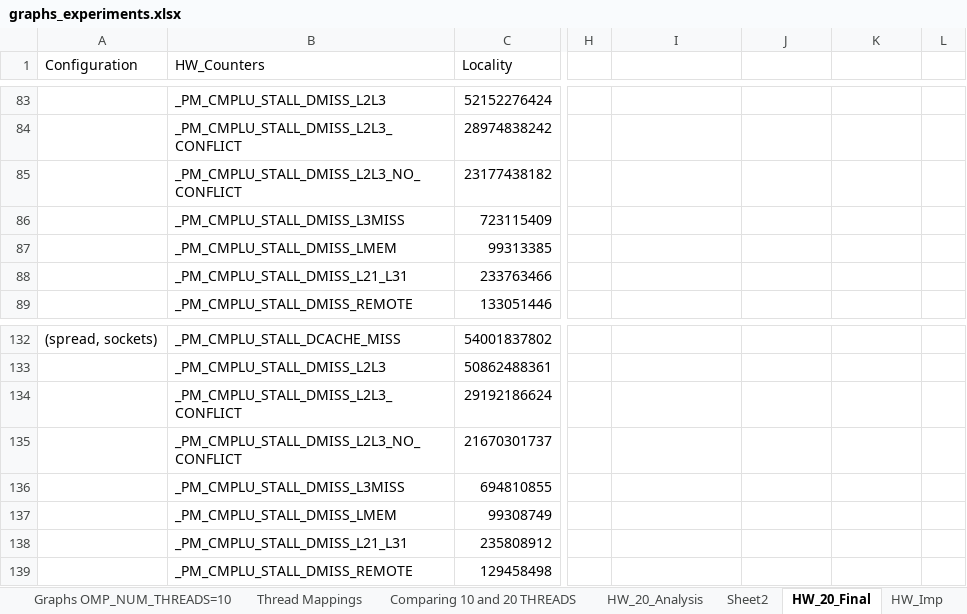
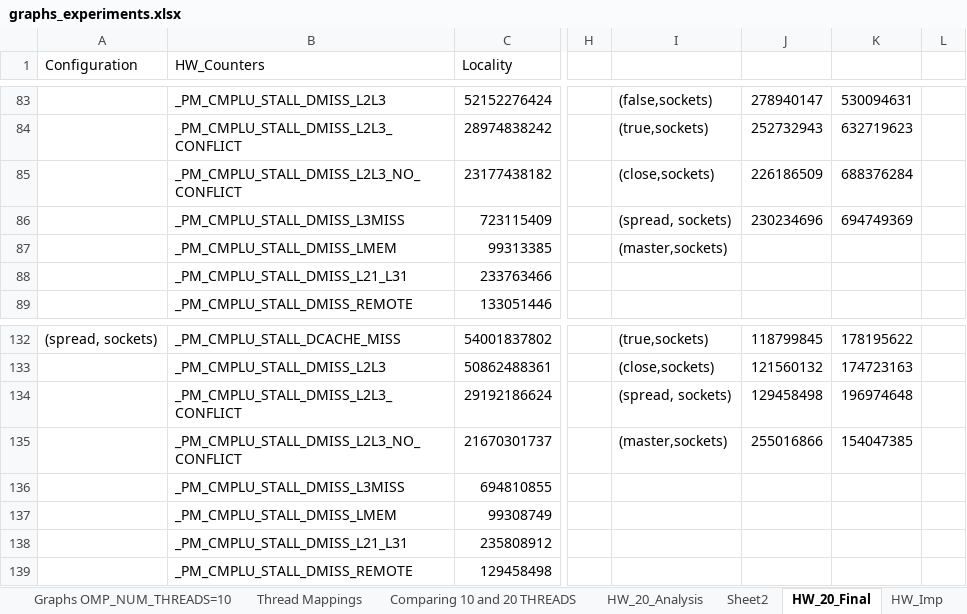
Before and after one commit to spophale/OpenMP_paper01, an Excel workbook: Data/graphs_experiments.xlsx, sheet HW_20_Final, drawn as a sheet; only a part is shown, gaps mark what is left out; values as stored, in another font and other column widths than the file's, no borders; charts and pictures not drawn; the diff covers the shown part only; the diff names each change by its address in the sheet, - before the commit and + after, or states it on an @@ line.

```diff
--- a/Data/graphs_experiments.xlsx (sheet HW_20_Final)
+++ b/Data/graphs_experiments.xlsx (sheet HW_20_Final)
-I83: (empty)
+I83: (false,sockets)
-J83: (empty)
+J83: 278940147
-K83: (empty)
+K83: 530094631
-I84: (empty)
+I84: (true,sockets)
-J84: (empty)
+J84: 252732943
-K84: (empty)
+K84: 632719623
-I85: (empty)
+I85: (close,sockets)
-J85: (empty)
+J85: 226186509
-K85: (empty)
+K85: 688376284
-I86: (empty)
+I86: (spread, sockets)
-J86: (empty)
+J86: 230234696
-K86: (empty)
+K86: 694749369
-I87: (empty)
+I87: (master,sockets)
-I132: (empty)
+I132: (true,sockets)
-J132: (empty)
+J132: 118799845
-K132: (empty)
+K132: 178195622
-I133: (empty)
+I133: (close,sockets)
-J133: (empty)
+J133: 121560132
-K133: (empty)
+K133: 174723163
-I134: (empty)
+I134: (spread, sockets)
-J134: (empty)
+J134: 129458498
-K134: (empty)
+K134: 196974648
-I135: (empty)
+I135: (master,sockets)
-J135: (empty)
+J135: 255016866
-K135: (empty)
+K135: 154047385
```
Also changed, not shown: 1 added row, 1 removed row and 64 edited cells elsewhere in this sheet, charts or pictures, 6 other files.
